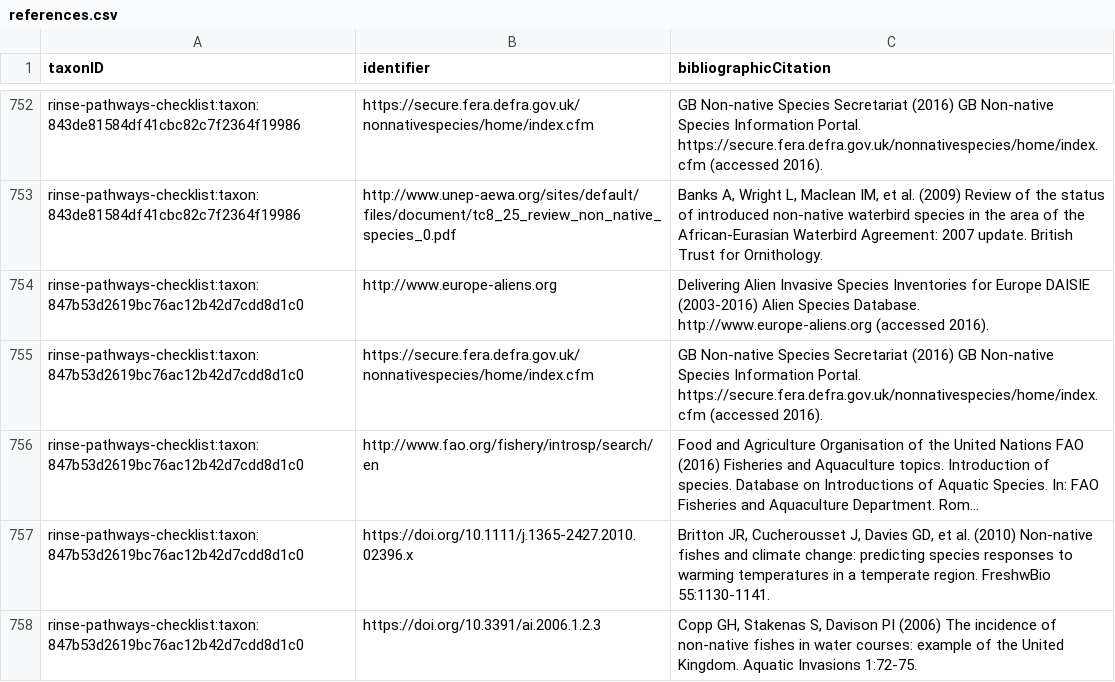
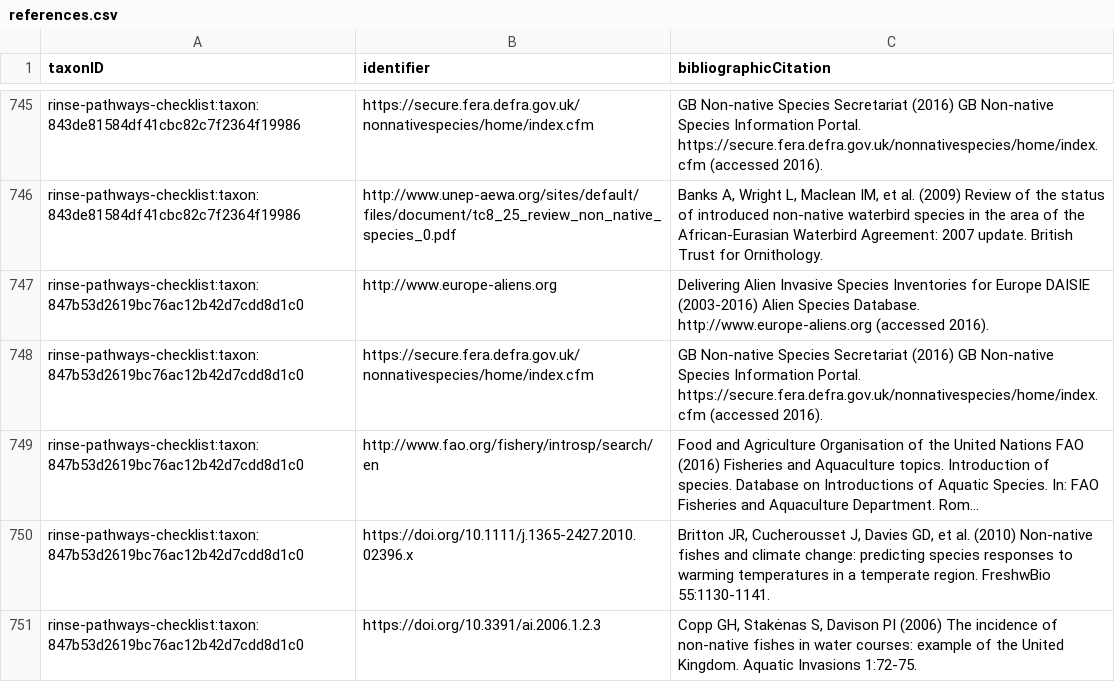
Before and after one commit to trias-project/rinse-pathways-checklist, a CSV file: data/processed/references.csv, drawn as a sheet; only a part is shown, gaps mark what is left out; long unchanged cells end in …; the diff covers the shown part only.

```diff
--- a/data/processed/references.csv
+++ b/data/processed/references.csv
@@ -757,2 +750,2 @@
 "rinse-pathways-checklist:taxon:847b53d2619bc76ac12b42d7cdd8d1c0","https://doi.org/10.1111/j.1365-2427.2010.02396.x","Britton JR, Cucherousset J, Davies GD, et al. (2010) Non-native fishes and climate change: predicting species responses to warming temperatures in a temperate region. FreshwBio 55:1130-1141."
-"rinse-pathways-checklist:taxon:847b53d2619bc76ac12b42d7cdd8d1c0","https://doi.org/10.3391/ai.2006.1.2.3","Copp GH, Stakenas S, Davison PI (2006) The incidence of non-native fishes in water courses: example of the United Kingdom. Aquatic Invasions 1:72-75."
+"rinse-pathways-checklist:taxon:847b53d2619bc76ac12b42d7cdd8d1c0","https://doi.org/10.3391/ai.2006.1.2.3","Copp GH, Stakėnas S, Davison PI (2006) The incidence of non-native fishes in water courses: example of the United Kingdom. Aquatic Invasions 1:72-75."
```
Also changed, not shown: 7 added rows, 7 removed rows and 13 edited cells elsewhere in this file, data/processed/speciesprofile.csv, data/processed/taxon.csv.
